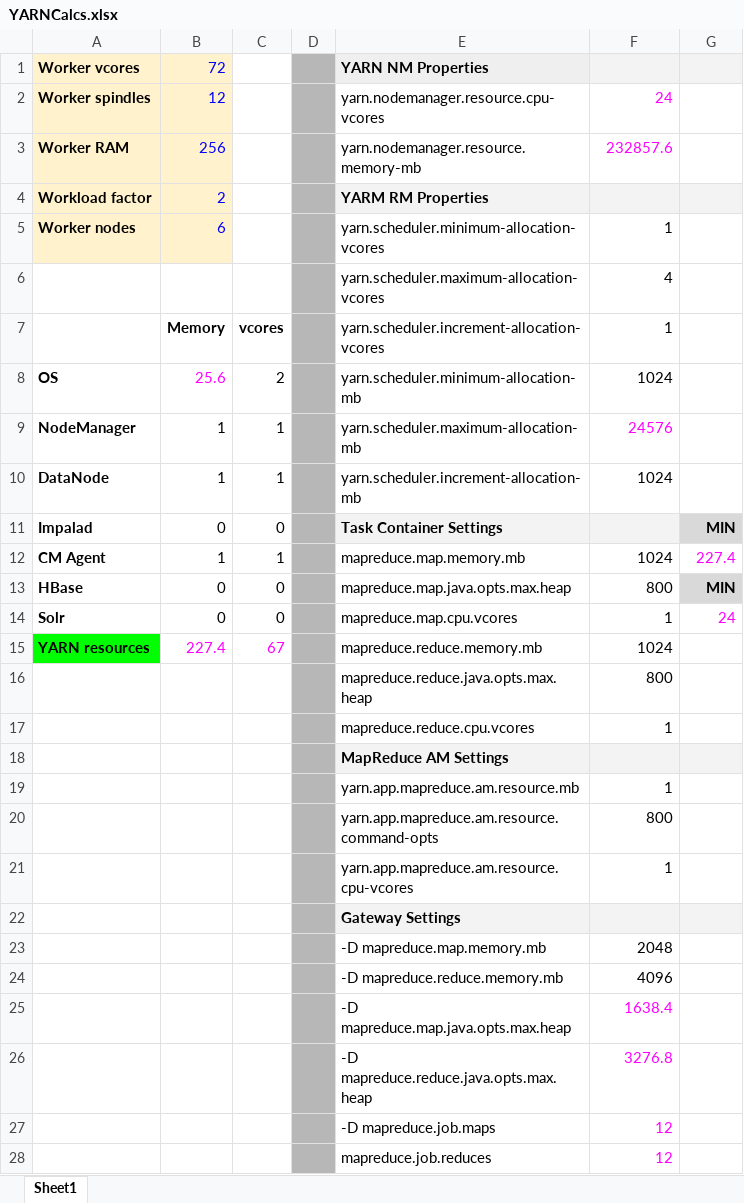
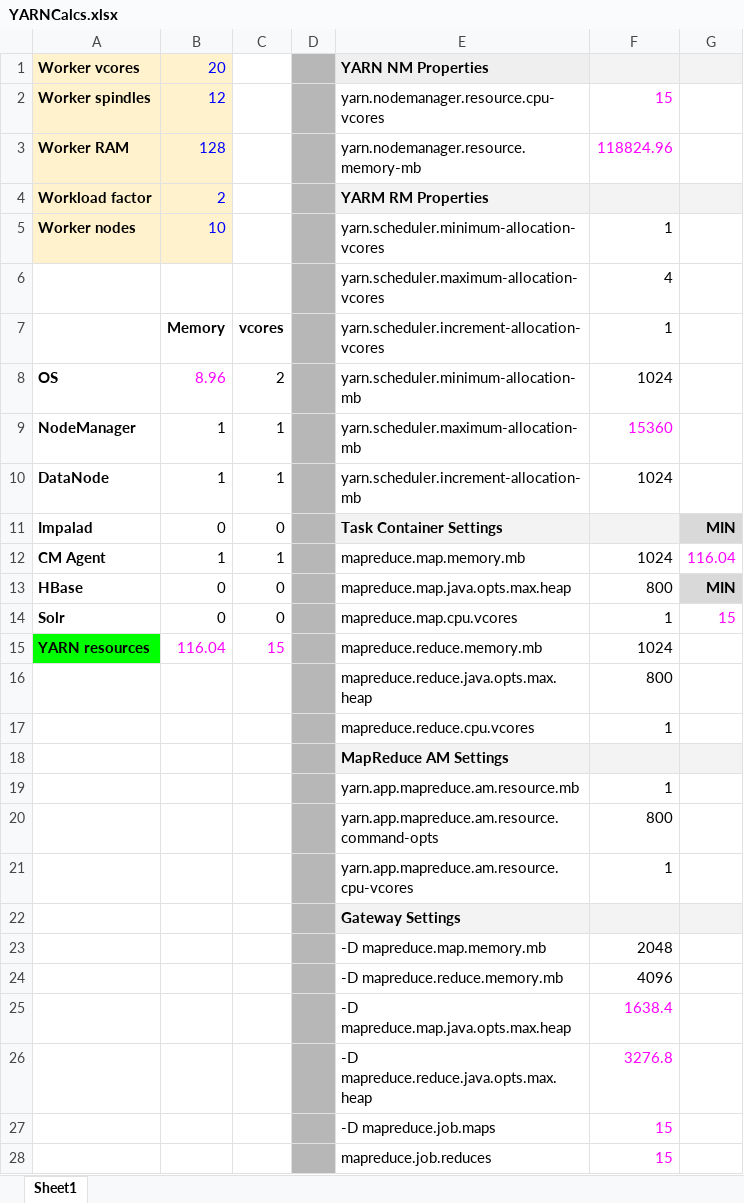
Before and after one commit to hash89/SEBC, an Excel workbook: resources/tools/YARNCalcs.xlsx, sheet Sheet1, drawn as a sheet; values as stored, in another font and other column widths than the file's, no borders; the diff names each change by its address in the sheet, - before the commit and + after, or states it on an @@ line.

```diff
--- a/resources/tools/YARNCalcs.xlsx (sheet Sheet1)
+++ b/resources/tools/YARNCalcs.xlsx (sheet Sheet1)
-B1: 72
+B1: 20
-F2: 24
+F2: 15
-B3: 256
+B3: 128
-F3: 232857.6
+F3: 118824.96
-B5: 6
+B5: 10
-B8: 25.6
+B8: 8.96
-F9: 24576
+F9: 15360
-G12: 227.4
+G12: 116.04
-G14: 24
+G14: 15
-B15: 227.4
+B15: 116.04
-C15: 67
+C15: 15
-F27:F28: 12
+F27:F28: 15
```
Also changed, not shown: resources/tools/yarn-tuning-guide.xlsx, 2 other files.
